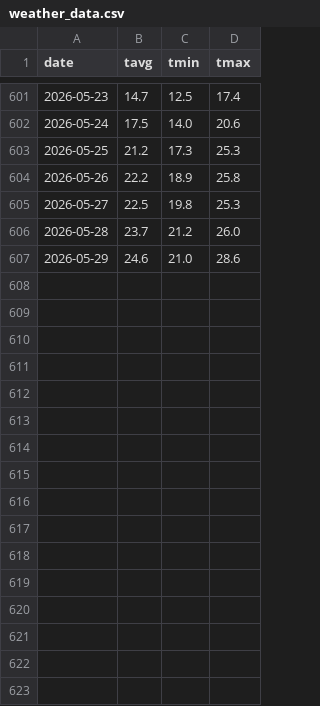
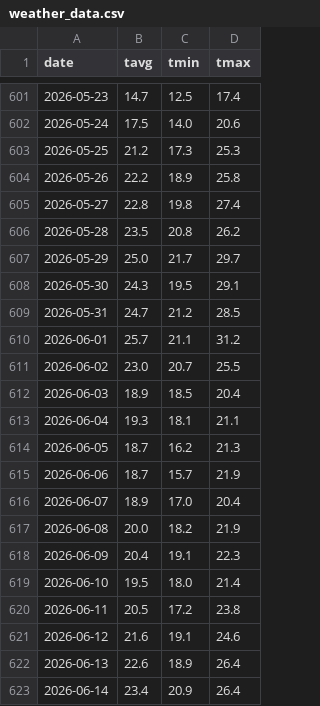
Before and after one commit to KinoshitaRyosuke0927/ai_study, a CSV file: 006_water_demand/train_data/weather_data.csv, drawn as a sheet; only a part is shown, gaps mark what is left out; the diff covers the shown part only.

```diff
--- a/006_water_demand/train_data/weather_data.csv
+++ b/006_water_demand/train_data/weather_data.csv
@@ -604,4 +604,20 @@ date,tavg,tmin,tmax
 2026-05-26,22.2,18.9,25.8
-2026-05-27,22.5,19.8,25.3
-2026-05-28,23.7,21.2,26.0
-2026-05-29,24.6,21.0,28.6
+2026-05-27,22.8,19.8,27.4
+2026-05-28,23.5,20.8,26.2
+2026-05-29,25.0,21.7,29.7
+2026-05-30,24.3,19.5,29.1
+2026-05-31,24.7,21.2,28.5
+2026-06-01,25.7,21.1,31.2
+2026-06-02,23.0,20.7,25.5
+2026-06-03,18.9,18.5,20.4
+2026-06-04,19.3,18.1,21.1
+2026-06-05,18.7,16.2,21.3
+2026-06-06,18.7,15.7,21.9
+2026-06-07,18.9,17.0,20.4
+2026-06-08,20.0,18.2,21.9
+2026-06-09,20.4,19.1,22.3
+2026-06-10,19.5,18.0,21.4
+2026-06-11,20.5,17.2,23.8
+2026-06-12,21.6,19.1,24.6
+2026-06-13,22.6,18.9,26.4
+2026-06-14,23.4,20.9,26.4
```
Also changed, not shown: 9 added rows elsewhere in this file, 006_water_demand/train_data/water_demand.csv, 4 other files.
